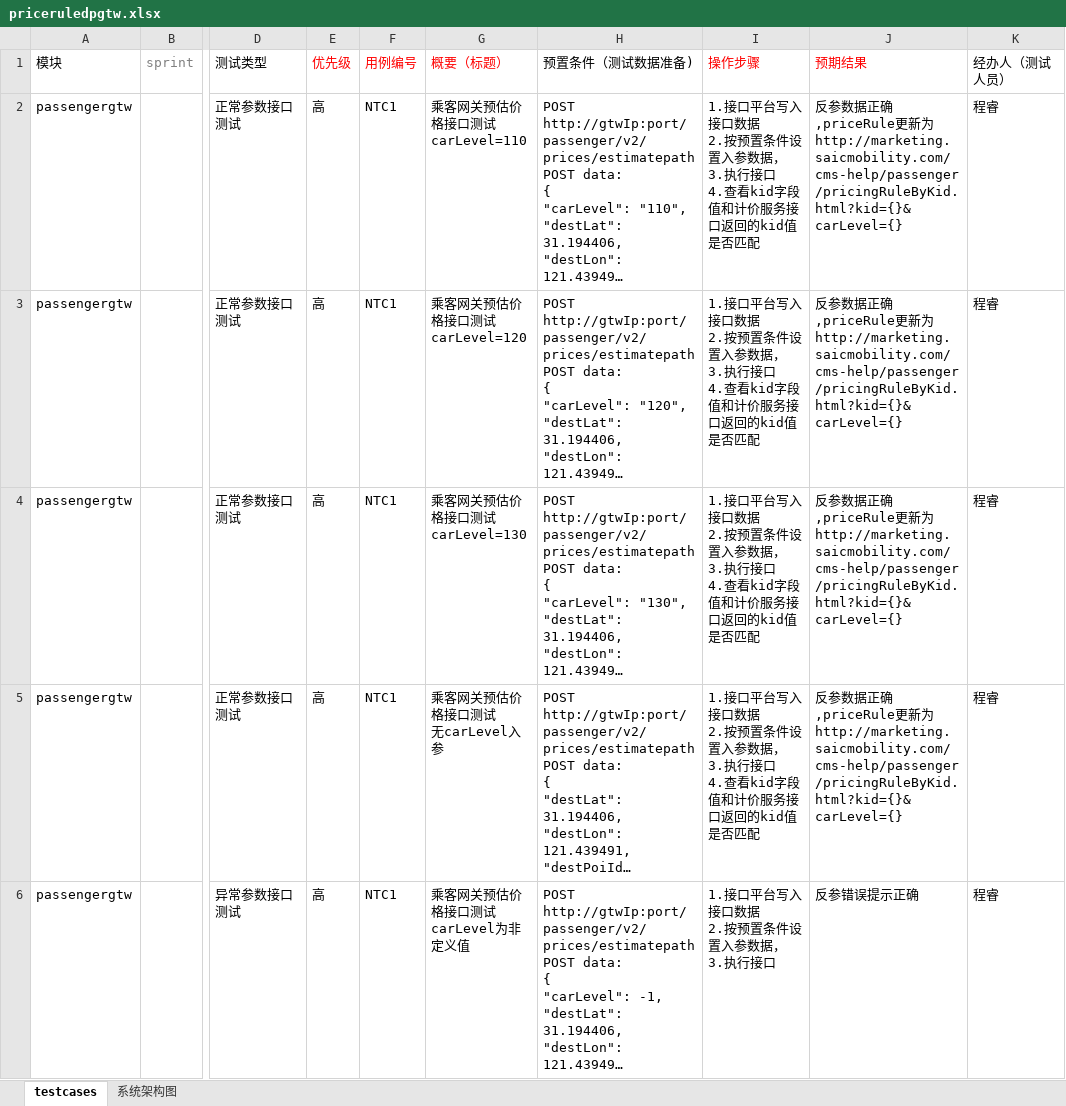
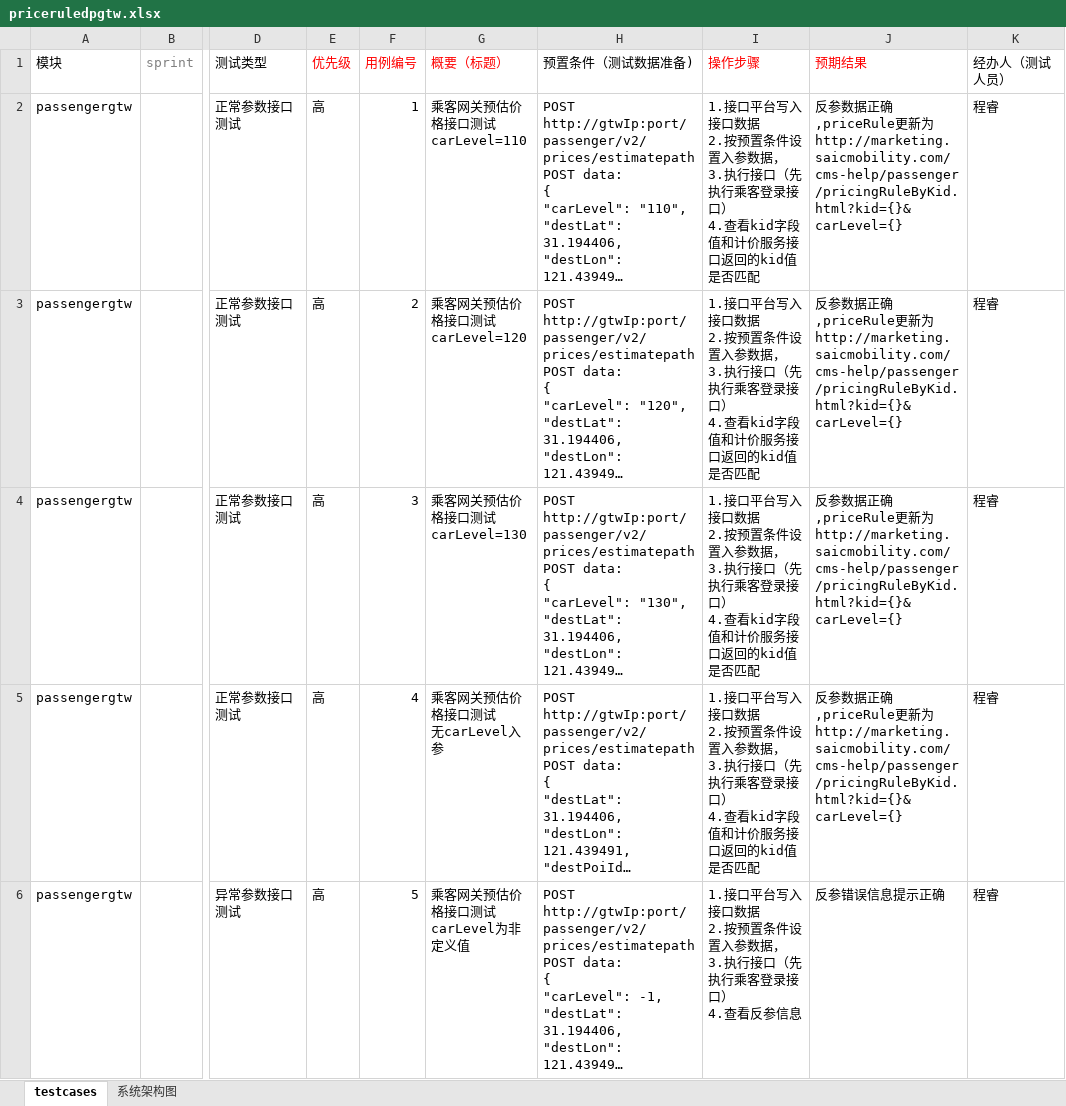
Before and after one commit to crjerry/gitworksm, an Excel workbook: testcase/priceruledpgtw/priceruledpgtw.xlsx, sheet testcases, drawn as a sheet; only a part is shown, gaps mark what is left out; long unchanged cells end in …; values as stored, in another font and other column widths than the file's, no borders; ↵ is a line break in a cell; the diff covers the shown part only; the diff names each change by its address in the sheet, - before the commit and + after, or states it on an @@ line.

```diff
--- a/testcase/priceruledpgtw/priceruledpgtw.xlsx (sheet testcases)
+++ b/testcase/priceruledpgtw/priceruledpgtw.xlsx (sheet testcases)
-F2 (用例编号): NTC1
+F2 (用例编号): 1
-I2:I5 (操作步骤): …执行接口 ↵ 4.查看…
+I2:I5 (操作步骤): …执行接口（先执行乘客登录接口） ↵ 4.查看…
-F3 (用例编号): NTC1
+F3 (用例编号): 2
-F4 (用例编号): NTC1
+F4 (用例编号): 3
-F5 (用例编号): NTC1
+F5 (用例编号): 4
-F6 (用例编号): NTC1
+F6 (用例编号): 5
-I6 (操作步骤): 1.接口平台写入接口数据 ↵ 2.按预置条件设置入参数据， ↵ 3.执行接口
+I6 (操作步骤): 1.接口平台写入接口数据 ↵ 2.按预置条件设置入参数据， ↵ 3.执行接口（先执行乘客登录接口） ↵ 4.查看反参信息
-J6 (预期结果): 反参错误提示正确
+J6 (预期结果): 反参错误信息提示正确
```
Also changed, not shown: 5 added rows, 1 removed row and 17 edited cells elsewhere in this sheet.
